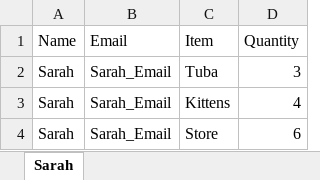
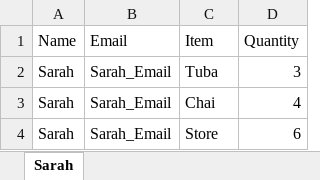
Before and after one commit to 210927-Reston-UiPath/Bradburn_K-P1, an Excel workbook: AddClient.xlsx, sheet Sarah, drawn as a sheet; values as stored, in another font and other column widths than the file's, no borders; the diff names each change by its address in the sheet, - before the commit and + after, or states it on an @@ line.

```diff
--- a/AddClient.xlsx (sheet Sarah)
+++ b/AddClient.xlsx (sheet Sarah)
-C3 (Item): Kittens
+C3 (Item): Chai
```
Also changed, not shown: 3 other files.
